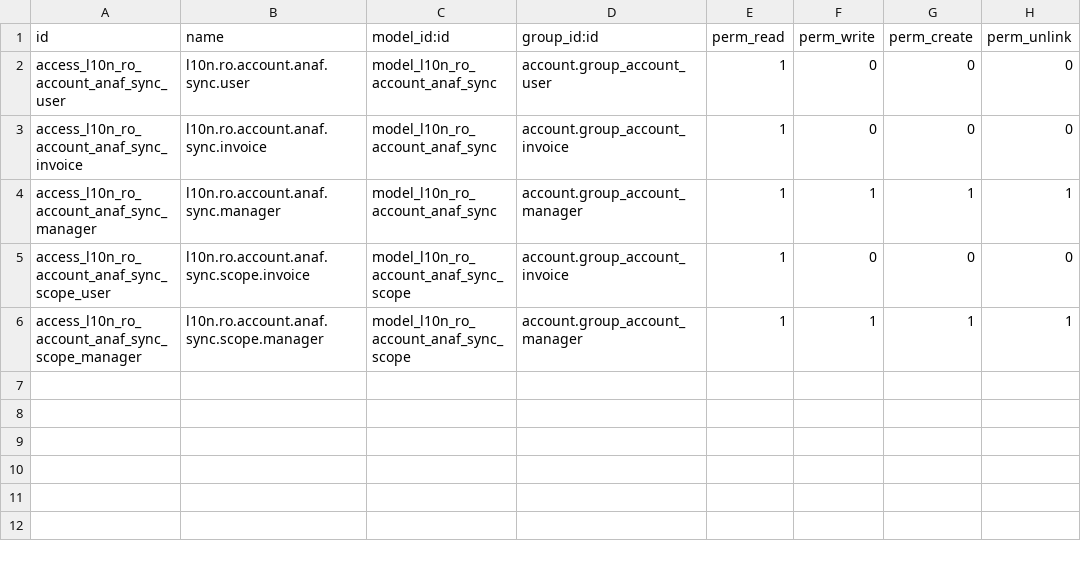
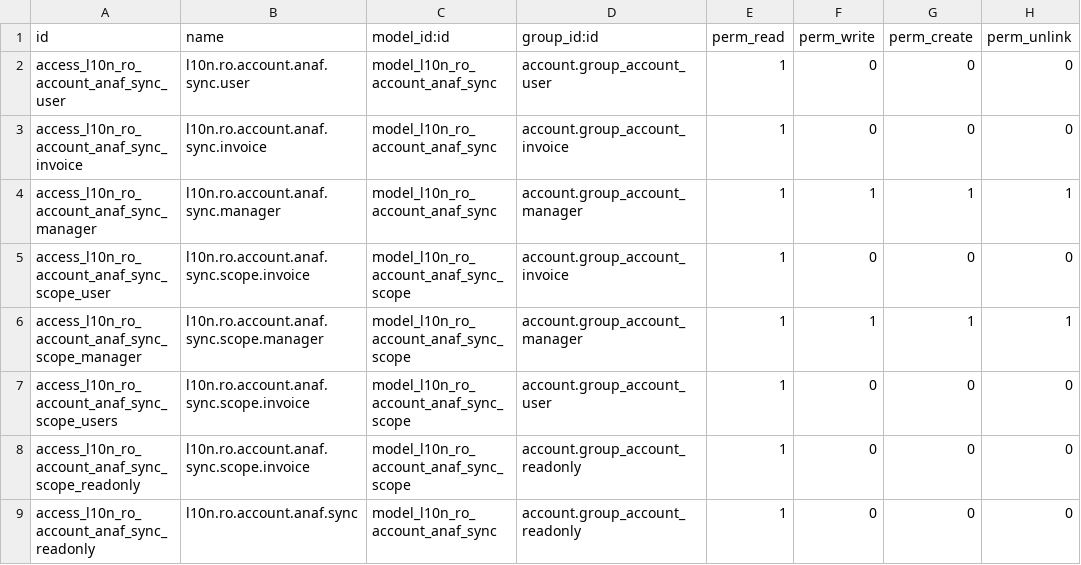
Before and after one commit to terrabit-ro/ecodivision_client_apps, a CSV file: l10n_ro_account_anaf_sync/security/ir.model.access.csv, drawn as a sheet.

```diff
--- a/l10n_ro_account_anaf_sync/security/ir.model.access.csv
+++ b/l10n_ro_account_anaf_sync/security/ir.model.access.csv
@@ -6 +6,4 @@ access_l10n_ro_account_anaf_sync_scope_user,l10n.ro.account.anaf.sync.scope.invo
 access_l10n_ro_account_anaf_sync_scope_manager,l10n.ro.account.anaf.sync.scope.manager,model_l10n_ro_account_anaf_sync_scope,account.group_account_manager,1,1,1,1
+access_l10n_ro_account_anaf_sync_scope_users,l10n.ro.account.anaf.sync.scope.invoice,model_l10n_ro_account_anaf_sync_scope,account.group_account_user,1,0,0,0
+access_l10n_ro_account_anaf_sync_scope_readonly,l10n.ro.account.anaf.sync.scope.invoice,model_l10n_ro_account_anaf_sync_scope,account.group_account_readonly,1,0,0,0
+access_l10n_ro_account_anaf_sync_readonly,l10n.ro.account.anaf.sync,model_l10n_ro_account_anaf_sync,account.group_account_readonly,1,0,0,0
```
Also changed, not shown: 52 other files.
